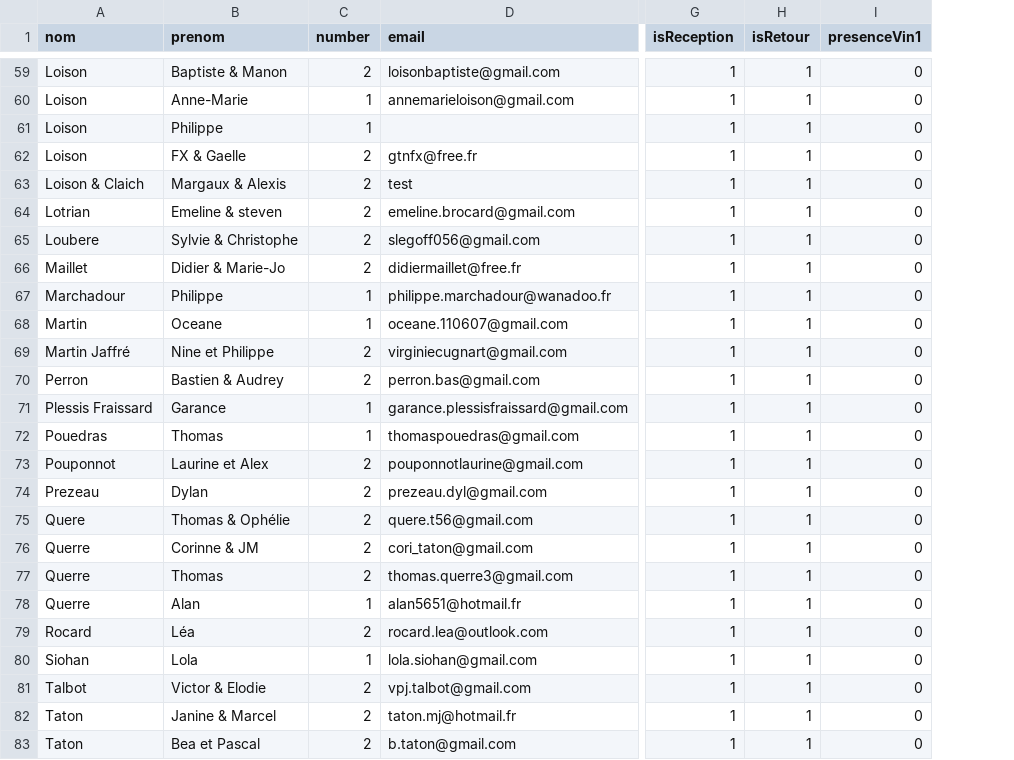
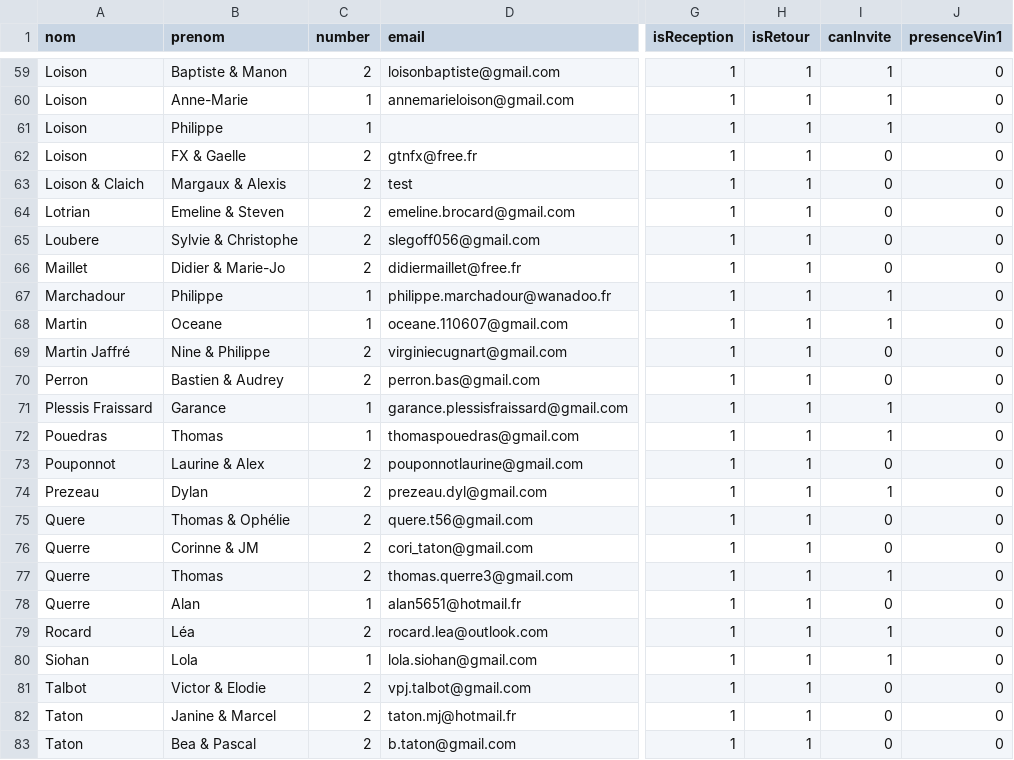
Before and after one commit to AClaich/Mariage, a CSV file: src/assets/DataConnexion.csv, drawn as a sheet; only a part is shown, gaps mark what is left out; the diff covers the shown part only; the diff names each change by its address in the sheet, - before the commit and + after, or states it on an @@ line.

```diff
--- a/src/assets/DataConnexion.csv
+++ b/src/assets/DataConnexion.csv
+column I (canInvite), rows 59-83: 1 | 1 | 1 | 0 | 0 | 0 | 0 | 0 | 1 | 1 | 0 | 0 | 1 | 1 | 0 | 1 | 0 | 0 | 1 | 0 | 1 | 1 | 0 | 0 | 0
-B64 (prenom): Emeline & steven
+B64 (prenom): Emeline & Steven
-B69 (prenom): Nine et Philippe
+B69 (prenom): Nine & Philippe
-B73 (prenom): Laurine et Alex
+B73 (prenom): Laurine & Alex
-B83 (prenom): Bea et Pascal
+B83 (prenom): Bea & Pascal
```
Also changed, not shown: 9 edited cells elsewhere in this file, 5 other files.
